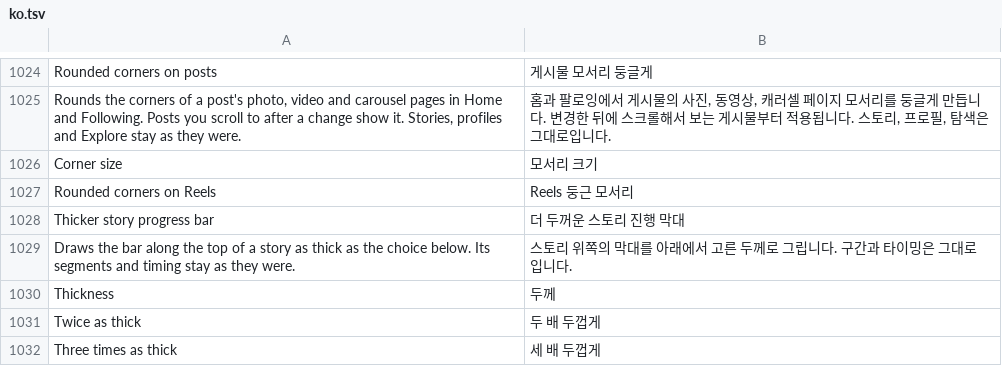
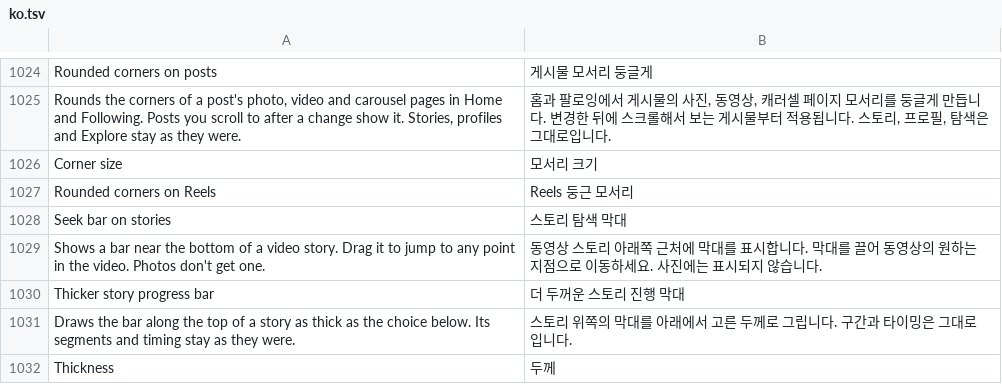
Before and after one commit to Aholicknight/HushGram, a TSV file: extensions/shared/library/src/main/l10n/ko.tsv, drawn as a sheet; only a part is shown, gaps mark what is left out; the shorter side is filled out with more unchanged rows.

Commit message:
feat(stories): add a seek bar on video stories
A Stories switch, off by default, puts a seek bar over the bottom of a
video story. It follows the video, a drag pauses the story the way a
press and hold does, and letting go seeks and plays on. Photos get no
bar, and Instagram's sheets over the story still draw over it.

The patch reads the length the way Instagram's own reel scrubber does
(C4s on 452.1), not the live-only getter, and resumes through the
wrapper that calls nothing but the viewer's resumer.

DefaultCatalogTest gains the new patch's reviewed default; no existing
test was wrong. The other test files are new.

Refs #355

```diff
--- a/extensions/shared/library/src/main/l10n/ko.tsv
+++ b/extensions/shared/library/src/main/l10n/ko.tsv
@@ -1027,2 +1027,4 @@ Corner size	모서리 크기
 Rounded corners on Reels	Reels 둥근 모서리
+Seek bar on stories	스토리 탐색 막대
+Shows a bar near the bottom of a video story. Drag it to jump to any point in the video. Photos don't get one.	동영상 스토리 아래쪽 근처에 막대를 표시합니다. 막대를 끌어 동영상의 원하는 지점으로 이동하세요. 사진에는 표시되지 않습니다.
 Thicker story progress bar	더 두꺼운 스토리 진행 막대
```
Also changed, not shown: extensions/shared/library/src/main/l10n/es.tsv, extensions/shared/library/src/main/l10n/in.tsv, 23 other files.
